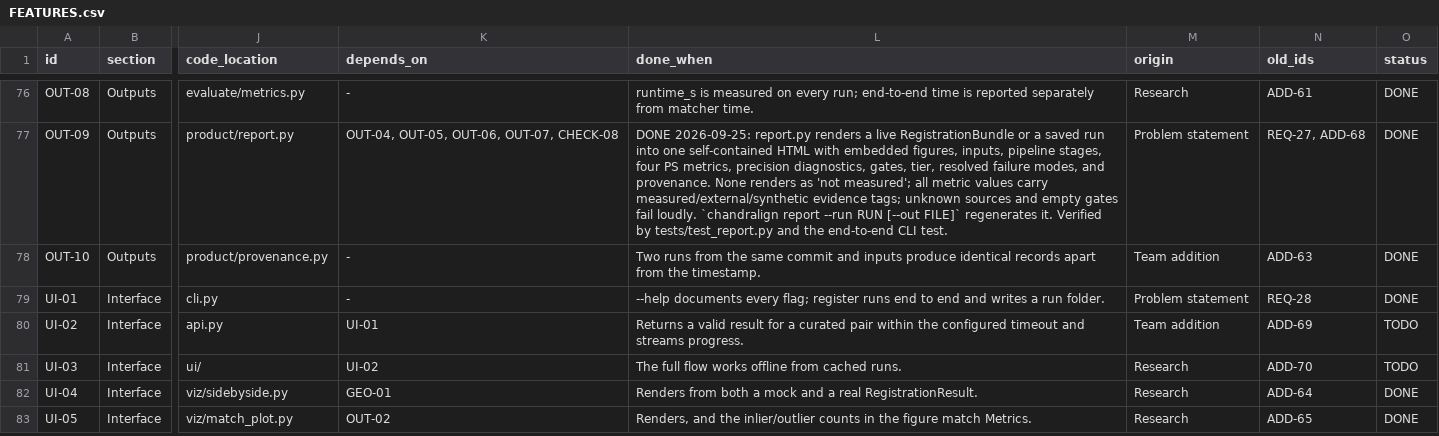
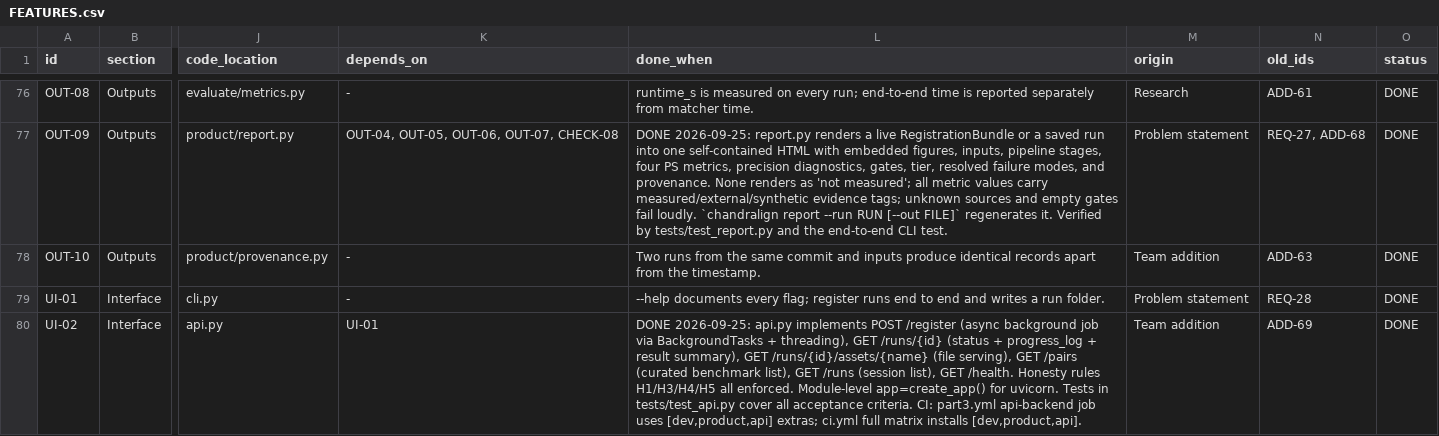
Before and after one commit to ParamPatil-03/ChandrAlign, a CSV file: FEATURES.csv, drawn as a sheet; only a part is shown, gaps mark what is left out; the shorter side is filled out with more unchanged rows; the diff covers the shown part only; the diff names each change by its address in the sheet, - before the commit and + after, or states it on an @@ line.

Commit message:
P3-T07: Implement FastAPI backend (UI-02)
- api.py: full implementation of POST /register (async background job),
  GET /runs/{id} (status + progress_log + result), GET /runs/{id}/assets/{name},
  GET /pairs (curated benchmark list), GET /runs, GET /health.
- Honesty rules H1/H3/H4/H5 enforced throughout.
- Mock runs write synthetic provenance marker (not real checksums) per honesty discipline.
- Module-level app=create_app() for uvicorn direct use.
- tests/test_api.py: 18 tests covering all P3-T07 acceptance criteria.
- pyproject.toml: added [api] optional extra (fastapi, uvicorn, httpx2).
- .github/workflows/part3.yml: added api-backend matrix job.
- .github/workflows/ci.yml: installs [dev,product,api] in full matrix.
- FEATURES.csv: UI-02 status TODO -> DONE.

Tests: 18/18 passed locally.

```diff
--- a/FEATURES.csv
+++ b/FEATURES.csv
-L80 (done_when): Returns a valid result for a curated pair within the configured timeout and streams progress.
+L80 (done_when): DONE 2026-09-25: api.py implements POST /register (async background job via BackgroundTasks + threading), GET /runs/{id} (status + progress_log + result summary), GET /runs/{id}/assets/{name} (file serving), GET /pairs (curated benchmark list), GET /runs (session list), GET /health. Honesty rules H1/H3/H4/H5 all enforced. Module-level app=create_app() for uvicorn. Tests in tests/test_api.py cover all acceptance criteria. CI: part3.yml api-backend job uses [dev,product,api] extras; ci.yml full matrix installs [dev,product,api].
-O80 (status): TODO
+O80 (status): DONE
```
Also changed, not shown: 1 added row elsewhere in this file, 6 other files.
